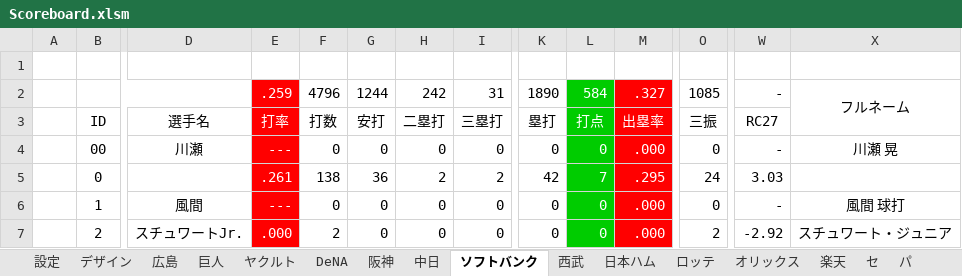
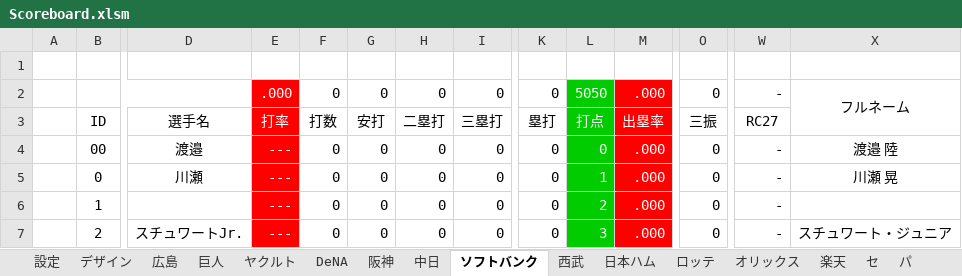
Before and after one commit to Rosariofan69/scoreboard_vue_, an Excel workbook: Scoreboard.xlsm, sheet ソフトバンク, drawn as a sheet; only a part is shown, gaps mark what is left out; values as stored, in another font and other column widths than the file's, no borders; removed rows and columns are numbered as before the commit, all else as after; rows hold the shown columns only; the diff covers the shown part only; the diff names each change by its address in the sheet, - before the commit and + after, or states it on an @@ line.

```diff
--- a/Scoreboard.xlsm (sheet ソフトバンク)
+++ b/Scoreboard.xlsm (sheet ソフトバンク)
-row 2:  |  |  | .259 | 4796 | 1244 | 242 | 31 | 1890 | 584 | .327 | 1085 | - | フルネーム
+row 2:  |  |  | .000 | 0 | 0 | 0 | 0 | 0 | 5050 | .000 | 0 | - | フルネーム
-D4: 川瀬
+D4: 渡邉
-X4: 川瀬 晃
+X4: 渡邉 陸
-D5: (empty)
+D5: 川瀬
-E5: .261
+E5: ---
-F5: 138
+F5: 0
-G5: 36
+G5: 0
-H5: 2
+H5: 0
-I5: 2
+I5: 0
-K5: 42
+K5: 0
-L5: 7
+L5: 1
-M5: .295
+M5: .000
-O5: 24
+O5: 0
-W5: 3.03
+W5: -
-X5: (empty)
+X5: 川瀬 晃
-D6: 風間
+D6: (empty)
-L6: 0
+L6: 2
-X6: 風間 球打
+X6: (empty)
-E7: .000
+E7: ---
-F7: 2
+F7: 0
-L7: 0
+L7: 3
-O7: 2
+O7: 0
-W7: -2.92
+W7: -
```
Also changed, not shown: 7 added rows, 7 removed rows and 704 edited cells elsewhere in this sheet, sheet DeNA, sheet ベネズエラ, sheet 日本, sheet 中日, sheet 巨人, sheet オリックス, 10 more sheets, other sheet tabs, formulas that keep their value.
